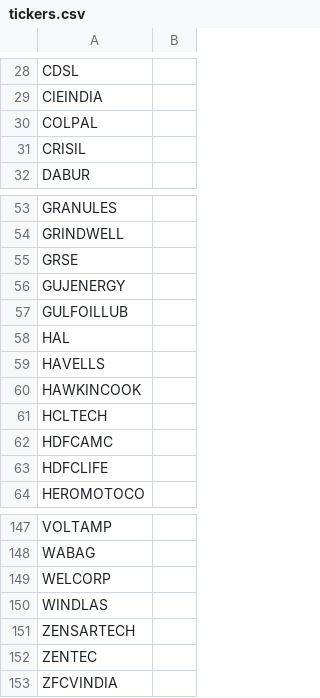
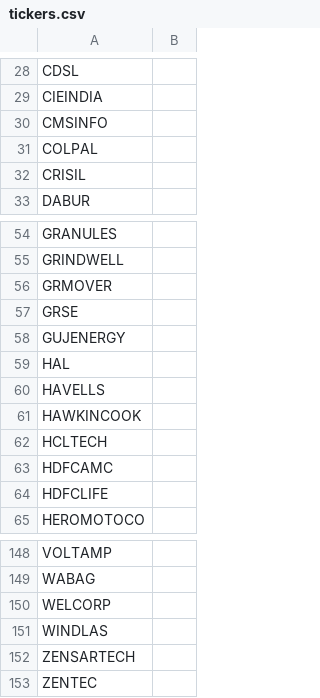
Before and after one commit to rupak-sarkar/xchart-app, a CSV file: output/tickers.csv, drawn as a sheet; only a part is shown, gaps mark what is left out; removed rows and columns are numbered as before the commit, all else as after; the diff names each change by its address in the sheet, - before the commit and + after, or states it on an @@ line.

Commit message:
Tickers update 2026-11-22

```diff
--- a/output/tickers.csv
+++ b/output/tickers.csv
+row 30: CMSINFO
+row 56: GRMOVER
-row 57: GULFOILLUB
-row 153: ZFCVINDIA
```
